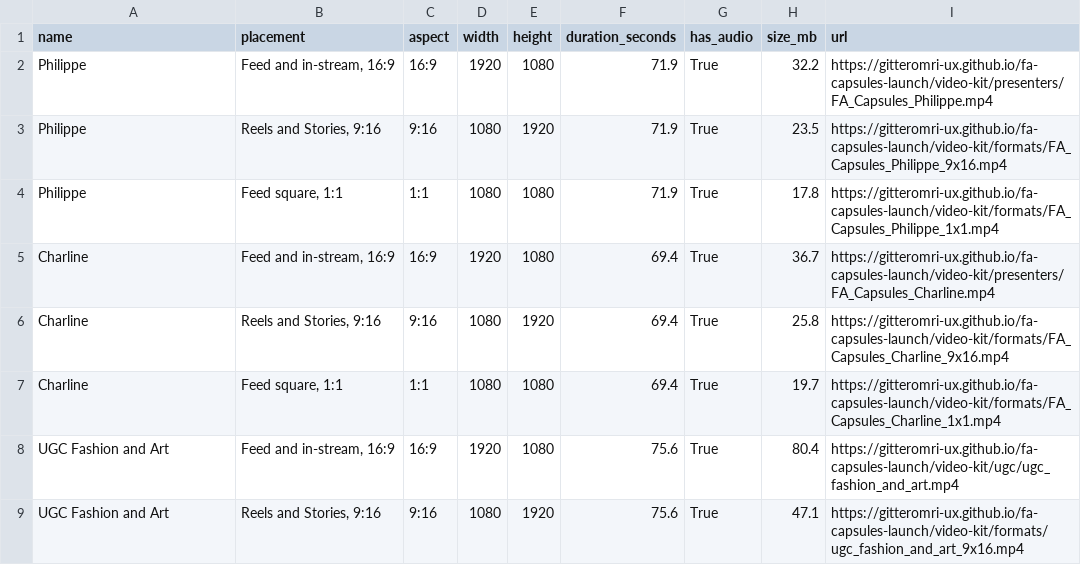
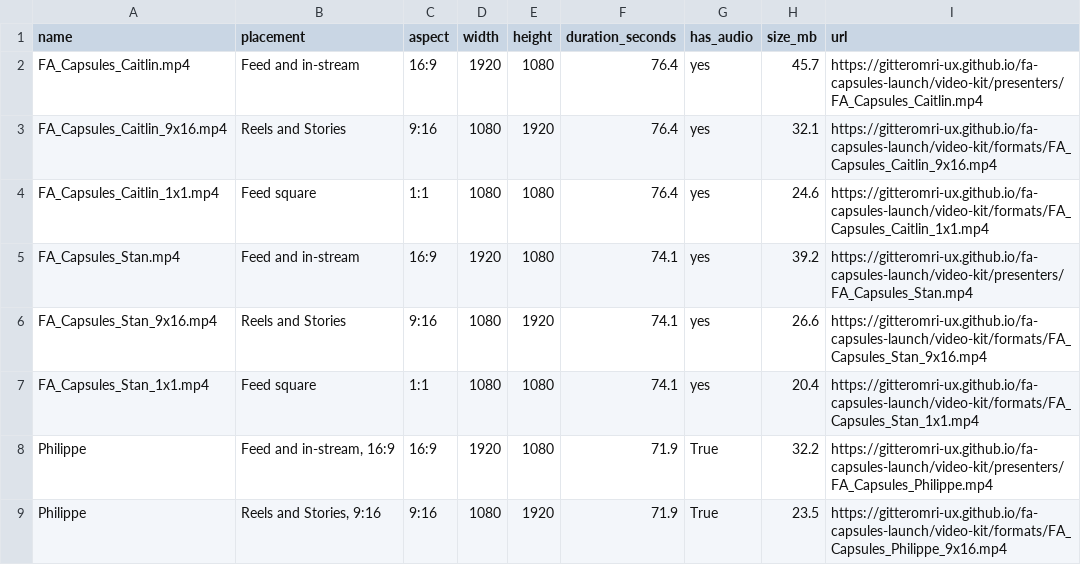
Before and after one commit to gitteromri-ux/fa-capsules-launch, a CSV file: video-kit/meta-manifest.csv, drawn as a sheet; only a part is shown; the shorter side is filled out with more unchanged rows.

```diff
--- a/video-kit/meta-manifest.csv
+++ b/video-kit/meta-manifest.csv
@@ -1,2 +1,8 @@
 name,placement,aspect,width,height,duration_seconds,has_audio,size_mb,url
+FA_Capsules_Caitlin.mp4,Feed and in-stream,16:9,1920,1080,76.4,yes,45.7,https://gitteromri-ux.github.io/fa-capsules-launch/video-kit/presenters/FA_Capsules_Caitlin.mp4
+FA_Capsules_Caitlin_9x16.mp4,Reels and Stories,9:16,1080,1920,76.4,yes,32.1,https://gitteromri-ux.github.io/fa-capsules-launch/video-kit/formats/FA_Capsules_Caitlin_9x16.mp4
+FA_Capsules_Caitlin_1x1.mp4,Feed square,1:1,1080,1080,76.4,yes,24.6,https://gitteromri-ux.github.io/fa-capsules-launch/video-kit/formats/FA_Capsules_Caitlin_1x1.mp4
+FA_Capsules_Stan.mp4,Feed and in-stream,16:9,1920,1080,74.1,yes,39.2,https://gitteromri-ux.github.io/fa-capsules-launch/video-kit/presenters/FA_Capsules_Stan.mp4
+FA_Capsules_Stan_9x16.mp4,Reels and Stories,9:16,1080,1920,74.1,yes,26.6,https://gitteromri-ux.github.io/fa-capsules-launch/video-kit/formats/FA_Capsules_Stan_9x16.mp4
+FA_Capsules_Stan_1x1.mp4,Feed square,1:1,1080,1080,74.1,yes,20.4,https://gitteromri-ux.github.io/fa-capsules-launch/video-kit/formats/FA_Capsules_Stan_1x1.mp4
 Philippe,"Feed and in-stream, 16:9",16:9,1920,1080,71.9,True,32.2,https://gitteromri-ux.github.io/fa-capsules-launch/video-kit/presenters/FA_Capsules_Philippe.mp4
```
Also changed, not shown: 1 other file.
